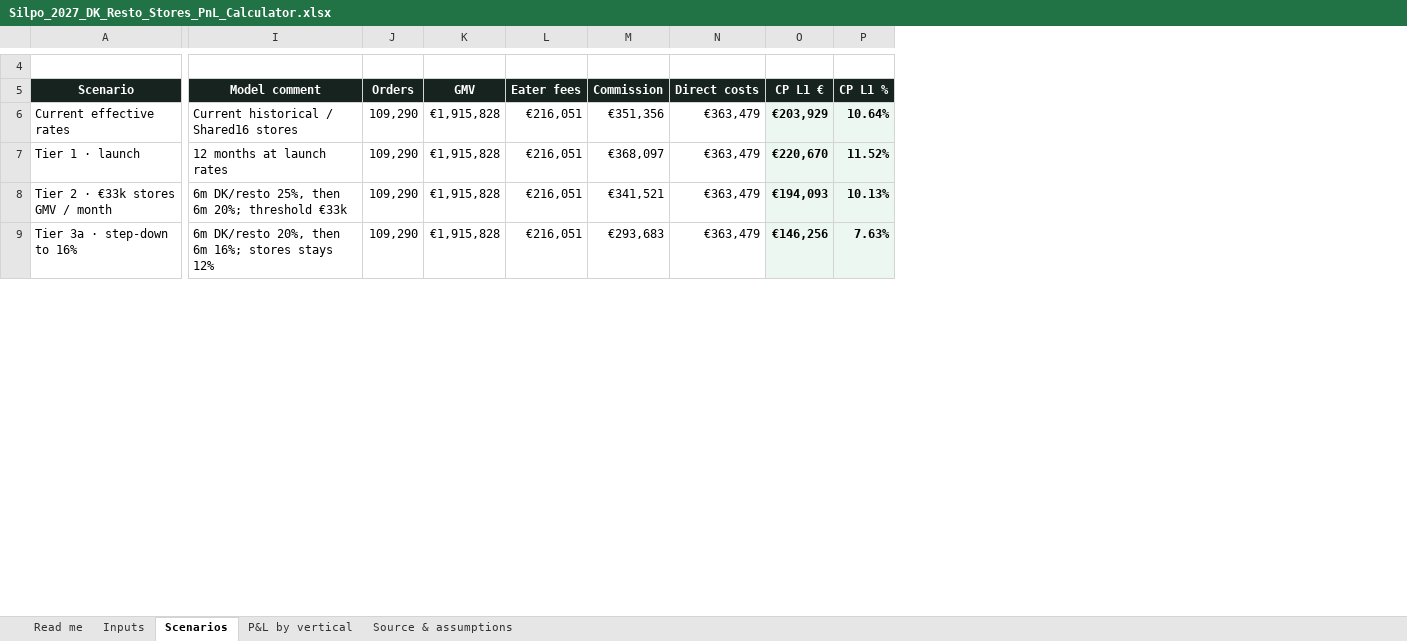
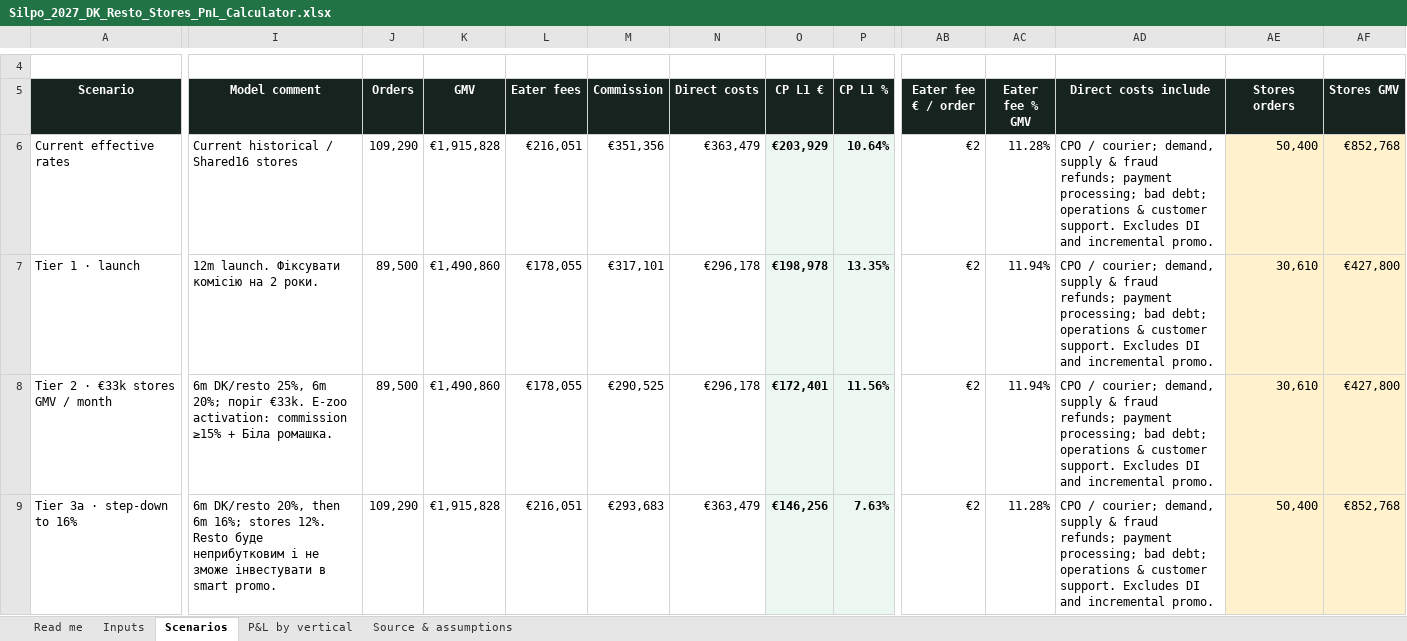
Before and after one commit to yuliianikolaieva/silpo-culinary-scenarios, an Excel workbook: Silpo_2027_DK_Resto_Stores_PnL_Calculator.xlsx, sheet Scenarios, drawn as a sheet; only a part is shown, gaps mark what is left out; values as stored, in another font and other column widths than the file's, no borders; the diff covers the shown part only; the diff names each change by its address in the sheet, - before the commit and + after, or states it on an @@ line.

```diff
--- a/Silpo_2027_DK_Resto_Stores_PnL_Calculator.xlsx (sheet Scenarios)
+++ b/Silpo_2027_DK_Resto_Stores_PnL_Calculator.xlsx (sheet Scenarios)
+column AB (Eater fee € / order), rows 6-9: all €2
+column AC (Eater fee % GMV), rows 6-9: 11.28% | 11.94% | 11.94% | 11.28%
+column AD (Direct costs include), rows 6-9: all CPO / courier; demand, supply & fraud refunds; payment processing; bad debt; operations & customer support. Excludes DI and incremental promo.
+column AE (Stores orders), rows 6-9: 50,400 | 30,610 | 30,610 | 50,400
+column AF (Stores GMV), rows 6-9: €852,768 | €427,800 | €427,800 | €852,768
-I7 (Model comment): 12 months at launch rates
+I7 (Model comment): 12m launch. Фіксувати комісію на 2 роки.
-J7:J8 (Orders): 109,290
+J7:J8 (Orders): 89,500
-K7:K8 (GMV): €1,915,828
+K7:K8 (GMV): €1,490,860
-L7:L8 (Eater fees): €216,051
+L7:L8 (Eater fees): €178,055
-M7 (Commission): €368,097
+M7 (Commission): €317,101
-N7:N8 (Direct costs): €363,479
+N7:N8 (Direct costs): €296,178
-O7 (CP L1 €): €220,670
+O7 (CP L1 €): €198,978
-P7 (CP L1 %): 11.52%
+P7 (CP L1 %): 13.35%
-I8 (Model comment): …DK/resto 25%, then 6m 20%; threshold €33k
+I8 (Model comment): …DK/resto 25%, 6m 20%; поріг €33k. E-zoo activation: commission ≥15% + Біла ромашка.
-M8 (Commission): €341,521
+M8 (Commission): €290,525
-O8 (CP L1 €): €194,093
+O8 (CP L1 €): €172,401
-P8 (CP L1 %): 10.13%
+P8 (CP L1 %): 11.56%
-I9 (Model comment): …16%; stores stays 12%
+I9 (Model comment): …16%; stores 12%. Resto буде неприбутковим і не зможе інвестувати в smart promo.
```
Also changed, not shown: 19 edited cells elsewhere in this sheet, sheet P&L by vertical, formulas that keep their value, 1 other file.
